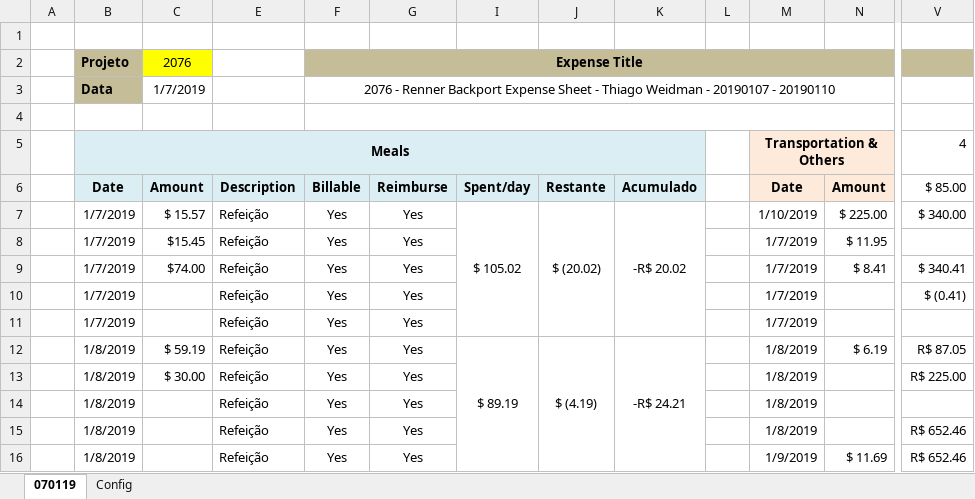
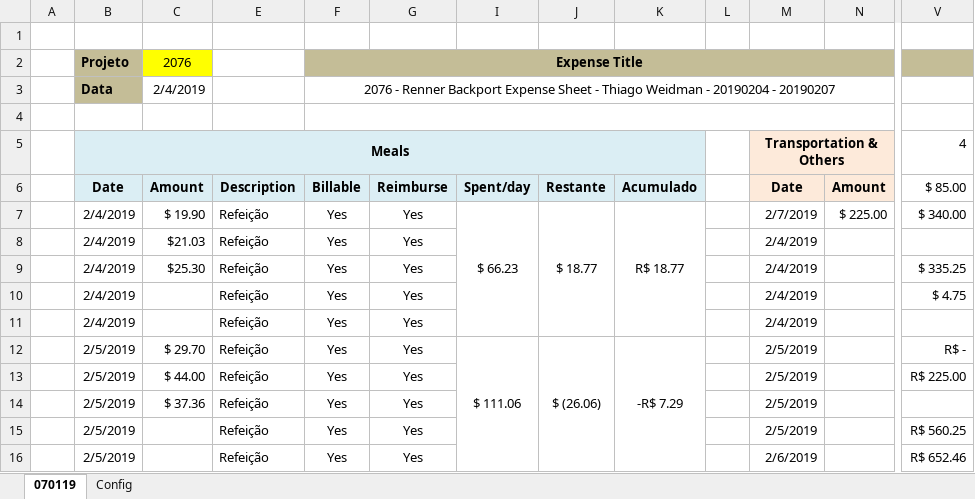
Before and after one commit to thig0w/replicon, an Excel workbook: replicon_ws.xlsm, sheet 070119, drawn as a sheet; only a part is shown, gaps mark what is left out; values as stored, in another font and other column widths than the file's, no borders; charts and pictures and conditional formats not drawn; the diff covers the shown part only; the diff names each change by its address in the sheet, - before the commit and + after, or states it on an @@ line.

```diff
--- a/replicon_ws.xlsm (sheet 070119)
+++ b/replicon_ws.xlsm (sheet 070119)
-C3 (2076): 1/7/2019
+C3 (2076): 2/4/2019
-F3 (Expense Title): …Weidman - 20190107 - 20190110
+F3 (Expense Title): …Weidman - 20190204 - 20190207
-B7:B11 (Projeto): 1/7/2019
+B7:B11 (Projeto): 2/4/2019
-C7 (2076): $ 15.57
+C7 (2076): $ 19.90
-I7: $ 105.02
+I7: $ 66.23
-J7: $ (20.02)
+J7: $ 18.77
-K7: -R$ 20.02
+K7: R$ 18.77
-M7: 1/10/2019
+M7: 2/7/2019
-C8 (2076): $15.45
+C8 (2076): $21.03
-M8:M11: 1/7/2019
+M8:M11: 2/4/2019
-N8: $ 11.95
+N8: (empty)
-C9 (2076): $74.00
+C9 (2076): $25.30
-N9: $ 8.41
+N9: (empty)
-V9: $ 340.41
+V9: $ 335.25
-V10: $ (0.41)
+V10: $ 4.75
-B12:B16 (Projeto): 1/8/2019
+B12:B16 (Projeto): 2/5/2019
-C12 (2076): $ 59.19
+C12 (2076): $ 29.70
-I12: $ 89.19
+I12: $ 111.06
-J12: $ (4.19)
+J12: $ (26.06)
-K12: -R$ 24.21
+K12: -R$ 7.29
-M12:M15: 1/8/2019
+M12:M15: 2/5/2019
-N12: $ 6.19
+N12: (empty)
-V12: R$ 87.05
+V12: R$ -
-C13 (2076): $ 30.00
+C13 (2076): $ 44.00
-C14 (2076): (empty)
+C14 (2076): $ 37.36
-V15: R$ 652.46
+V15: R$ 560.25
-M16: 1/9/2019
+M16: 2/6/2019
-N16: $ 11.69
+N16: (empty)
```
Also changed, not shown: 89 edited cells elsewhere in this sheet, charts or pictures, replicon_ws_simple.xlsm, 6 other files.
